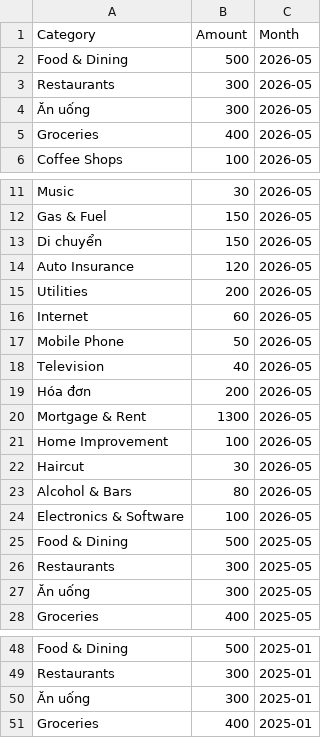
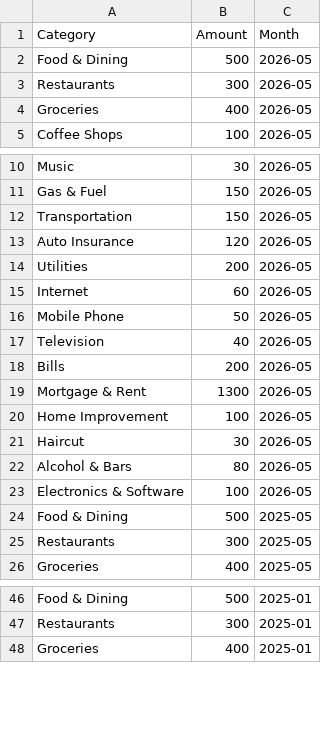
Before and after one commit to duoguin/AI_miniprj, a CSV file: app/db/budgets.csv, drawn as a sheet; only a part is shown, gaps mark what is left out; the diff covers the shown part only.

```diff
--- a/app/db/budgets.csv
+++ b/app/db/budgets.csv
@@ -3,3 +3,2 @@ Food & Dining,500,2026-05
 Restaurants,300,2026-05
-Ăn uống,300,2026-05
 Groceries,400,2026-05
@@ -12,3 +11,3 @@ Music,30,2026-05
 Gas & Fuel,150,2026-05
-Di chuyển,150,2026-05
+Transportation,150,2026-05
 Auto Insurance,120,2026-05
@@ -18,3 +17,3 @@ Mobile Phone,50,2026-05
 Television,40,2026-05
-Hóa đơn,200,2026-05
+Bills,200,2026-05
 Mortgage & Rent,1300,2026-05
@@ -26,3 +25,2 @@ Food & Dining,500,2025-05
 Restaurants,300,2025-05
-Ăn uống,300,2025-05
 Groceries,400,2025-05
@@ -49,3 +47,2 @@ Food & Dining,500,2025-01
 Restaurants,300,2025-01
-Ăn uống,300,2025-01
 Groceries,400,2025-01
```
Also changed, not shown: 4 edited cells elsewhere in this file.
